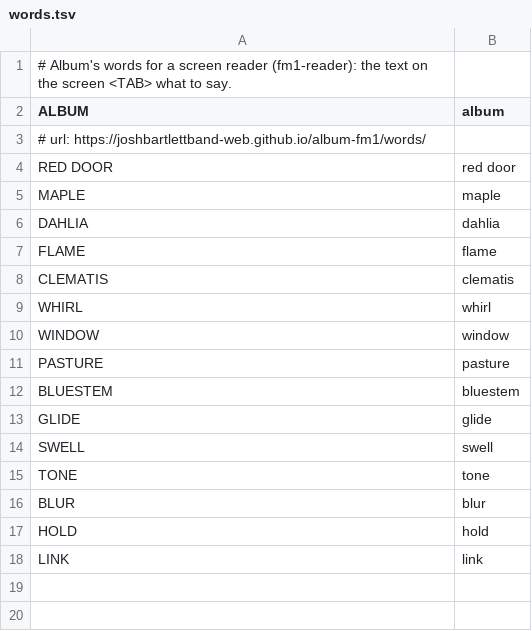
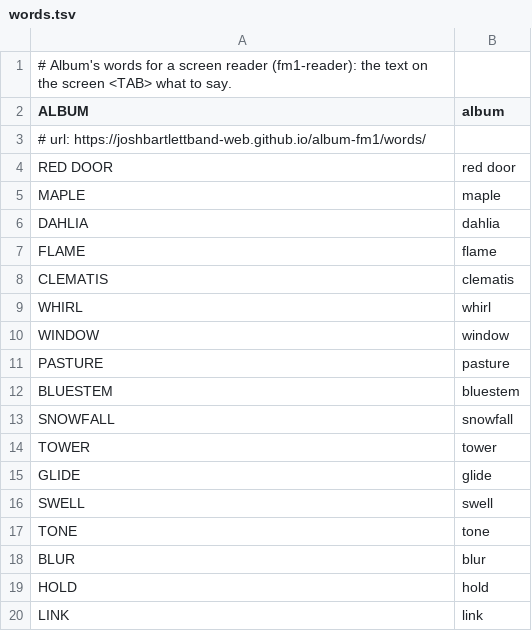
Before and after one commit to joshbartlettband-web/album-fm1, a TSV file: album/words.tsv, drawn as a sheet.

```diff
--- a/album/words.tsv
+++ b/album/words.tsv
@@ -12,2 +12,4 @@ PASTURE	pasture
 BLUESTEM	bluestem
+SNOWFALL	snowfall
+TOWER	tower
 GLIDE	glide
```
Also changed, not shown: 10 other files.
